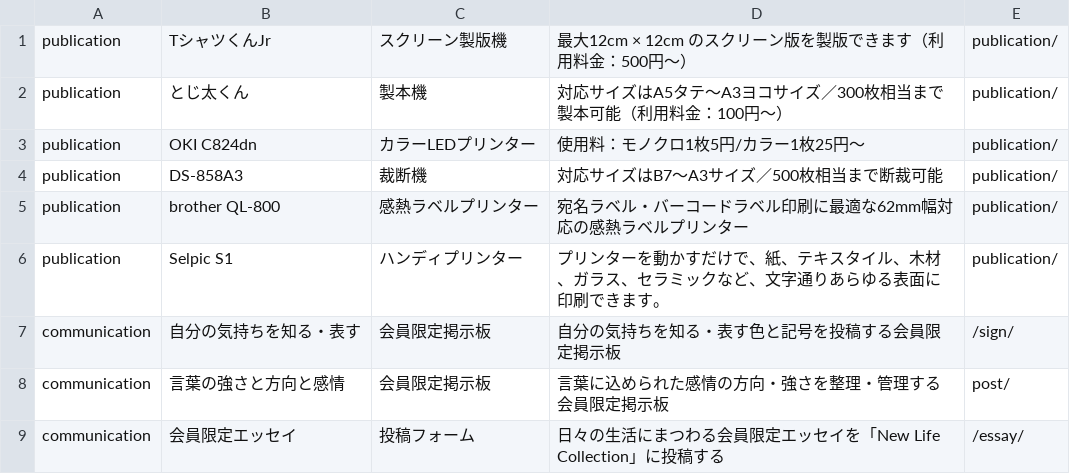
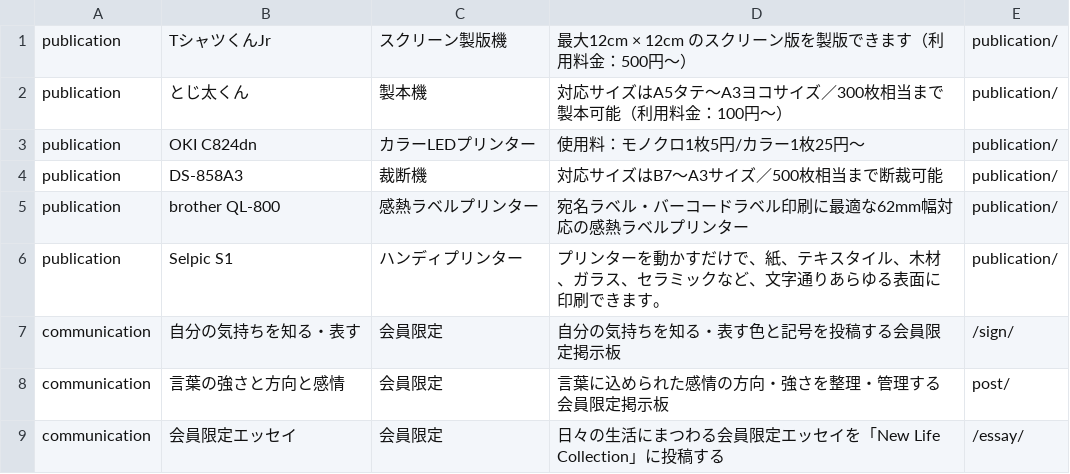
Before and after one commit to creative-community-pehu/index, a CSV file: org/org.csv, drawn as a sheet.

Commit message:
Update org.csv

```diff
--- a/org/org.csv
+++ b/org/org.csv
@@ -6,4 +6,4 @@ publication,"brother QL-800","感熱ラベルプリンター","宛名ラベル
 publication,"Selpic S1","ハンディプリンター","プリンターを動かすだけで、紙、テキスタイル、木材、ガラス、セラミックなど、文字通りあらゆる表面に印刷できます。",publication/
-communication,"自分の気持ちを知る・表す","会員限定掲示板","自分の気持ちを知る・表す色と記号を投稿する会員限定掲示板",/sign/
-communication,"言葉の強さと方向と感情","会員限定掲示板","言葉に込められた感情の方向・強さを整理・管理する会員限定掲示板",post/
-communication,"会員限定エッセイ","投稿フォーム","日々の生活にまつわる会員限定エッセイを「New Life Collection」に投稿する",/essay/
+communication,"自分の気持ちを知る・表す","会員限定","自分の気持ちを知る・表す色と記号を投稿する会員限定掲示板",/sign/
+communication,"言葉の強さと方向と感情","会員限定","言葉に込められた感情の方向・強さを整理・管理する会員限定掲示板",post/
+communication,"会員限定エッセイ","会員限定","日々の生活にまつわる会員限定エッセイを「New Life Collection」に投稿する",/essay/
```
